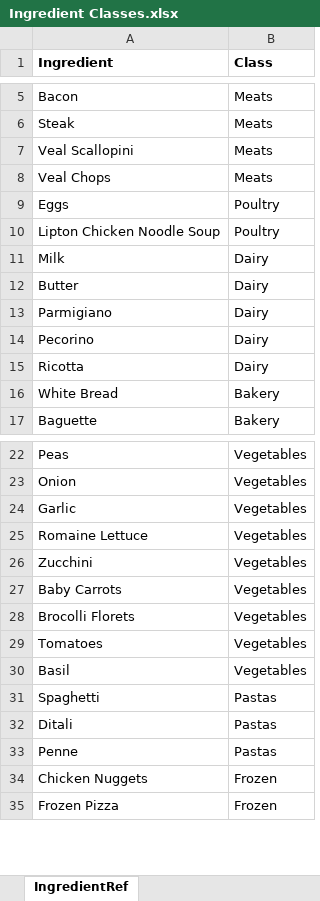
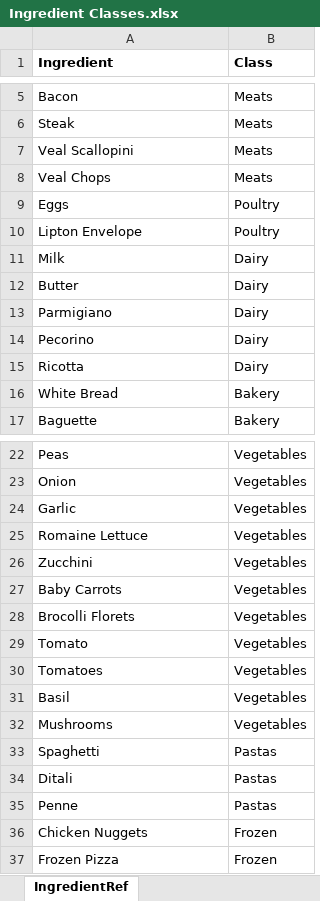
Before and after one commit to faverogian/Recipe-Management, an Excel workbook: Spreadsheets/Ingredient Classes.xlsx, sheet IngredientRef, drawn as a sheet; only a part is shown, gaps mark what is left out; values as stored, in another font and other column widths than the file's, no borders; the diff names each change by its address in the sheet, - before the commit and + after, or states it on an @@ line.

```diff
--- a/Spreadsheets/Ingredient Classes.xlsx (sheet IngredientRef)
+++ b/Spreadsheets/Ingredient Classes.xlsx (sheet IngredientRef)
-A10 (Ingredient): Lipton Chicken Noodle Soup
+A10 (Ingredient): Lipton Envelope
+row 29: Tomato | Vegetables
+row 32: Mushrooms | Vegetables
```
Also changed, not shown: Spreadsheets/Food Lists.xlsx, Spreadsheets/Quick.xlsx, 6 other files.
